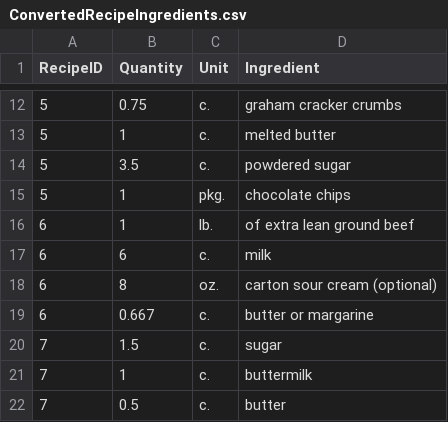
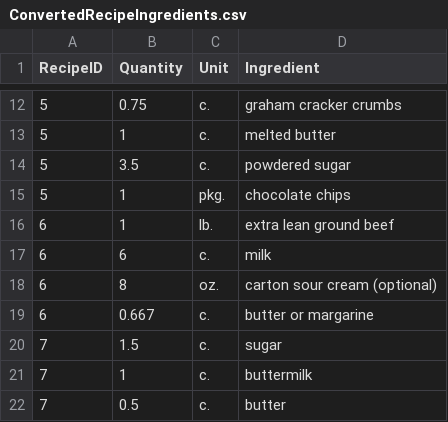
Before and after one commit to jaredbothwell/FeedMeDB, a CSV file: Database/ConvertedRecipeIngredients.csv, drawn as a sheet; only a part is shown, gaps mark what is left out.

```diff
--- a/Database/ConvertedRecipeIngredients.csv
+++ b/Database/ConvertedRecipeIngredients.csv
@@ -15,3 +15,3 @@ RecipeID,Quantity,Unit,Ingredient
 5,1,pkg.,chocolate chips
-6,1,lb.,of extra lean ground beef
+6,1,lb.,extra lean ground beef
 6,6,c.,milk
```
Also changed, not shown: Database/DataSets/MeasurementUnits.csv, Database/DataSets/ingredientList.csv, 1 other file.
